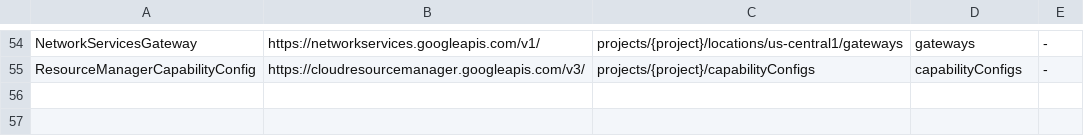
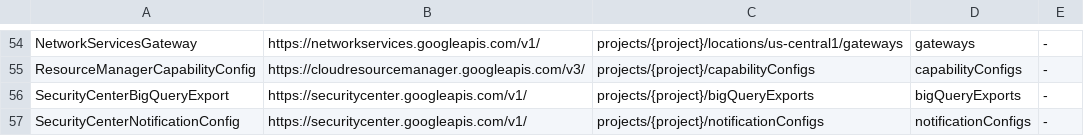
Before and after one commit to highfivelabs/config-connector-extensions, a TSV file: hack/live/discokinds.tsv, drawn as a sheet; only a part is shown, gaps mark what is left out.

```diff
--- a/hack/live/discokinds.tsv
+++ b/hack/live/discokinds.tsv
@@ -55 +55,3 @@ NetworkServicesGateway	https://networkservices.googleapis.com/v1/	projects/{proj
 ResourceManagerCapabilityConfig	https://cloudresourcemanager.googleapis.com/v3/	projects/{project}/capabilityConfigs	capabilityConfigs	-
+SecurityCenterBigQueryExport	https://securitycenter.googleapis.com/v1/	projects/{project}/bigQueryExports	bigQueryExports	-
+SecurityCenterNotificationConfig	https://securitycenter.googleapis.com/v1/	projects/{project}/notificationConfigs	notificationConfigs	-
```
Also changed, not shown: 32 other files.
